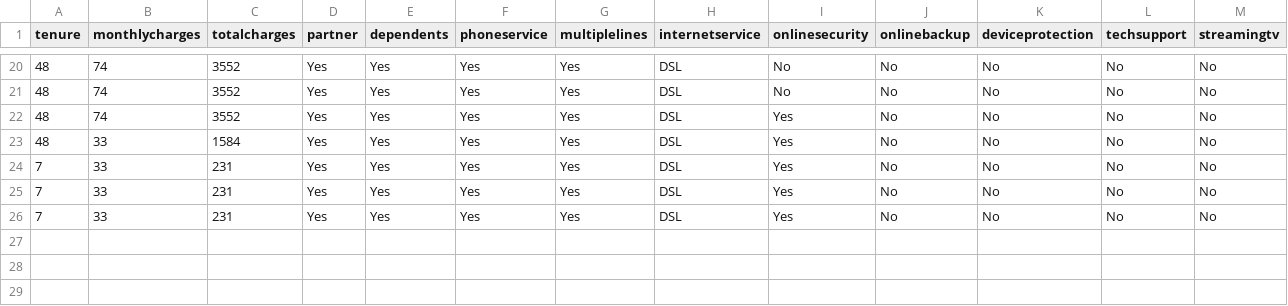
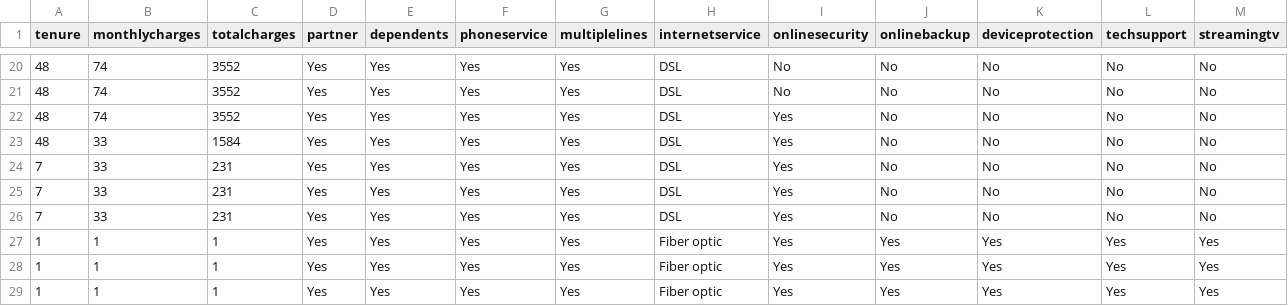
Before and after one commit to Rama-Mwenda/Churn_App, a CSV file: Data/history.csv, drawn as a sheet; only a part is shown, gaps mark what is left out; rows hold the shown columns only; the diff names each change by its address in the sheet, - before the commit and + after, or states it on an @@ line.

```diff
--- a/Data/history.csv
+++ b/Data/history.csv
+row 27: 1 | 1 | 1 | Yes | Yes | Yes | Yes | Fiber optic | Yes | Yes | Yes | Yes | Yes
+row 28: 1 | 1 | 1 | Yes | Yes | Yes | Yes | Fiber optic | Yes | Yes | Yes | Yes | Yes
+row 29: 1 | 1 | 1 | Yes | Yes | Yes | Yes | Fiber optic | Yes | Yes | Yes | Yes | Yes
```
Also changed, not shown: 2 other files.
